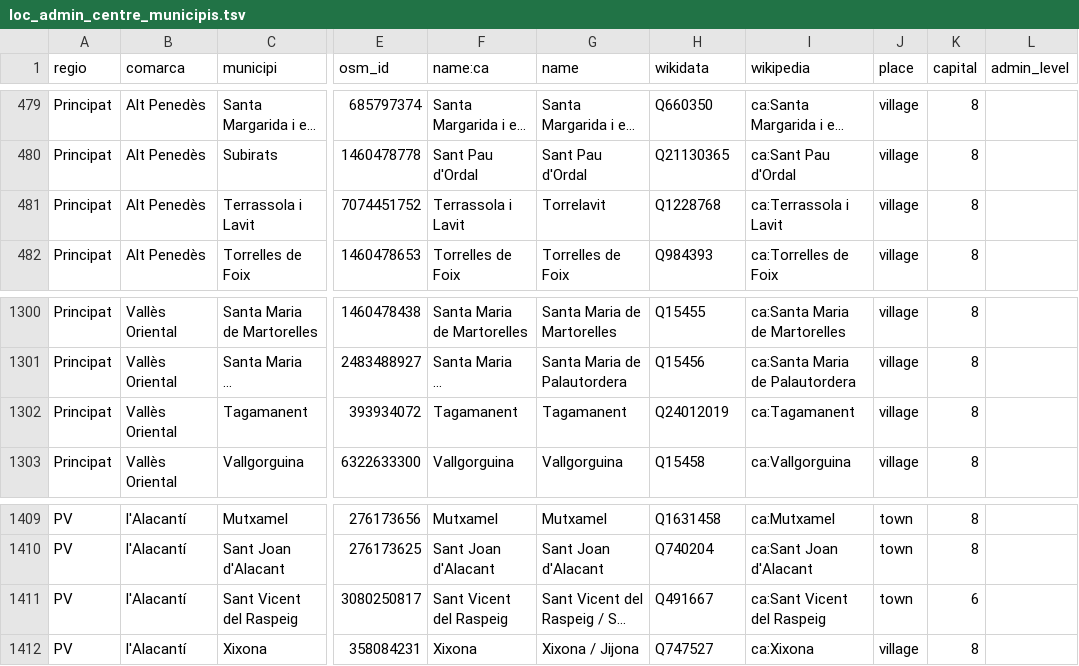
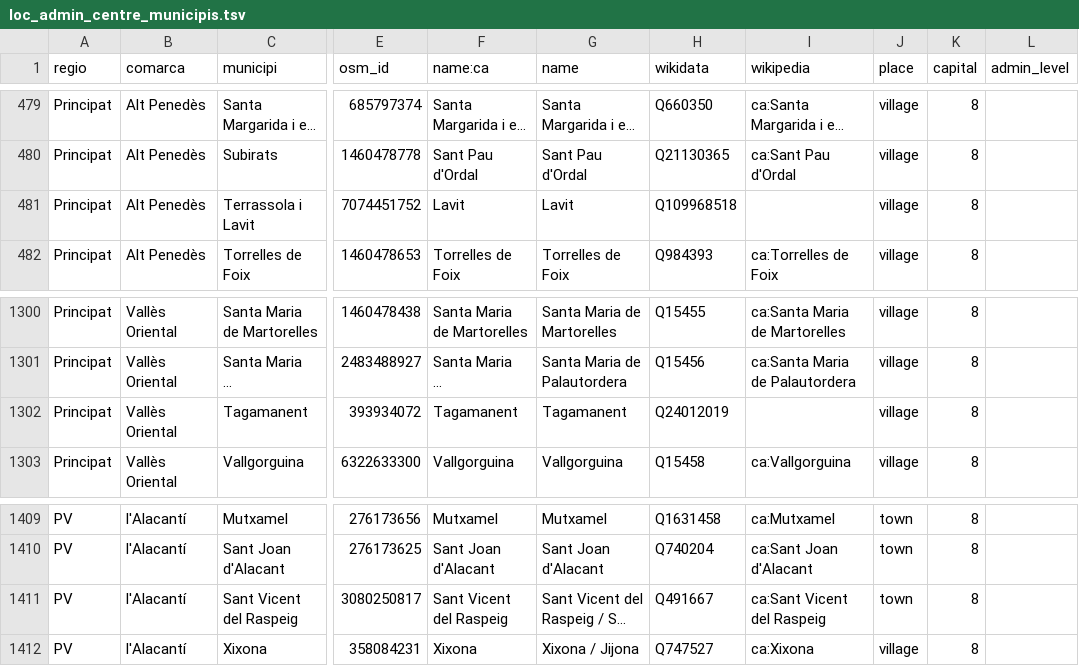
Before and after one commit to OSM-Catalan/monitorOSM, a TSV file: data-raw/loc_admin_centre_municipis.tsv, drawn as a sheet; only a part is shown, gaps mark what is left out; long unchanged cells end in …; the diff names each change by its address in the sheet, - before the commit and + after, or states it on an @@ line.

```diff
--- a/data-raw/loc_admin_centre_municipis.tsv
+++ b/data-raw/loc_admin_centre_municipis.tsv
-F481 (name:ca): Terrassola i Lavit
+F481 (name:ca): Lavit
-G481 (name): Torrelavit
+G481 (name): Lavit
-H481 (wikidata): Q1228768
+H481 (wikidata): Q109968518
-I481 (wikipedia): ca:Terrassola i Lavit
+I481 (wikipedia): (empty)
-I1302 (wikipedia): ca:Tagamanent
+I1302 (wikipedia): (empty)
-K1411 (capital): 6
+K1411 (capital): 8
```
Also changed, not shown: 1 other file.
